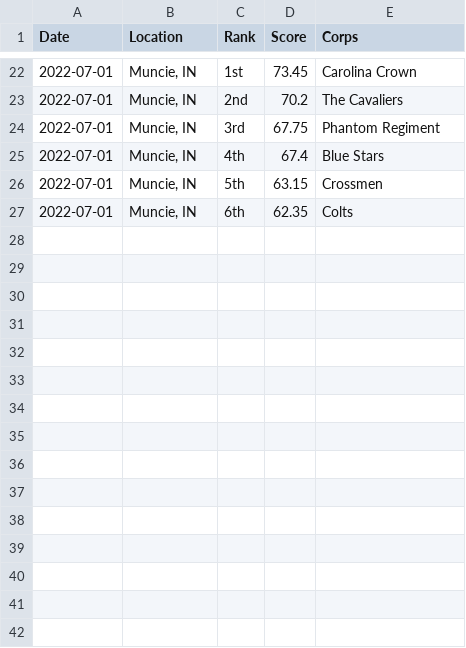
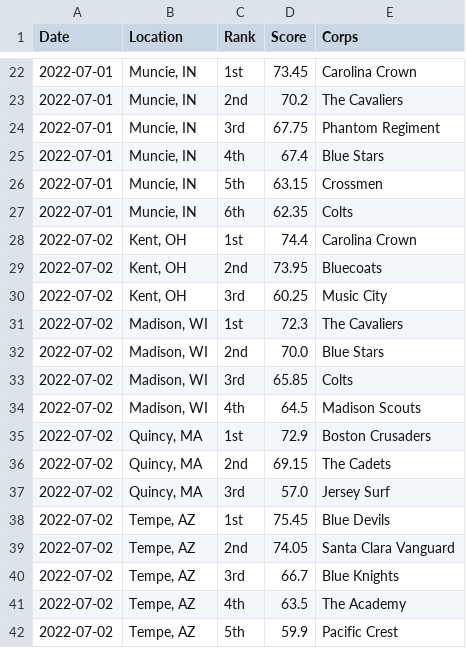
Before and after one commit to aggieed97/Drum-Corps-International, a CSV file: pages/2022-World-Class-DCI-scores.csv, drawn as a sheet; only a part is shown, gaps mark what is left out; the diff names each change by its address in the sheet, - before the commit and + after, or states it on an @@ line.

Commit message:
Update scores

```diff
--- a/pages/2022-World-Class-DCI-scores.csv
+++ b/pages/2022-World-Class-DCI-scores.csv
+row 28: 2022-07-02 | Kent, OH | 1st | 74.4 | Carolina Crown
+row 29: 2022-07-02 | Kent, OH | 2nd | 73.95 | Bluecoats
+row 30: 2022-07-02 | Kent, OH | 3rd | 60.25 | Music City
+row 31: 2022-07-02 | Madison, WI | 1st | 72.3 | The Cavaliers
+row 32: 2022-07-02 | Madison, WI | 2nd | 70.0 | Blue Stars
+row 33: 2022-07-02 | Madison, WI | 3rd | 65.85 | Colts
+row 34: 2022-07-02 | Madison, WI | 4th | 64.5 | Madison Scouts
+row 35: 2022-07-02 | Quincy, MA | 1st | 72.9 | Boston Crusaders
+row 36: 2022-07-02 | Quincy, MA | 2nd | 69.15 | The Cadets
+row 37: 2022-07-02 | Quincy, MA | 3rd | 57.0 | Jersey Surf
+row 38: 2022-07-02 | Tempe, AZ | 1st | 75.45 | Blue Devils
+row 39: 2022-07-02 | Tempe, AZ | 2nd | 74.05 | Santa Clara Vanguard
+row 40: 2022-07-02 | Tempe, AZ | 3rd | 66.7 | Blue Knights
+row 41: 2022-07-02 | Tempe, AZ | 4th | 63.5 | The Academy
+row 42: 2022-07-02 | Tempe, AZ | 5th | 59.9 | Pacific Crest
```
